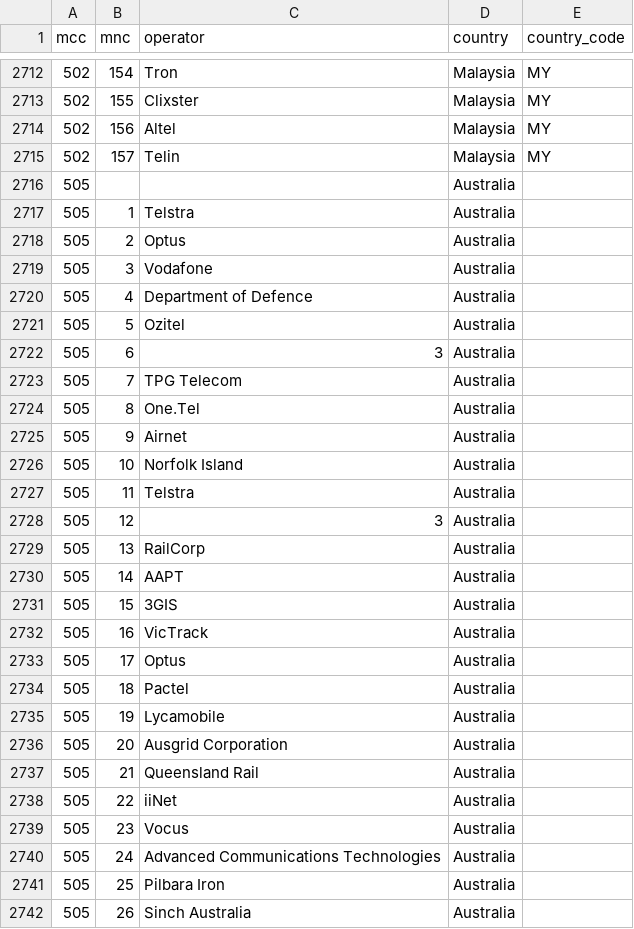
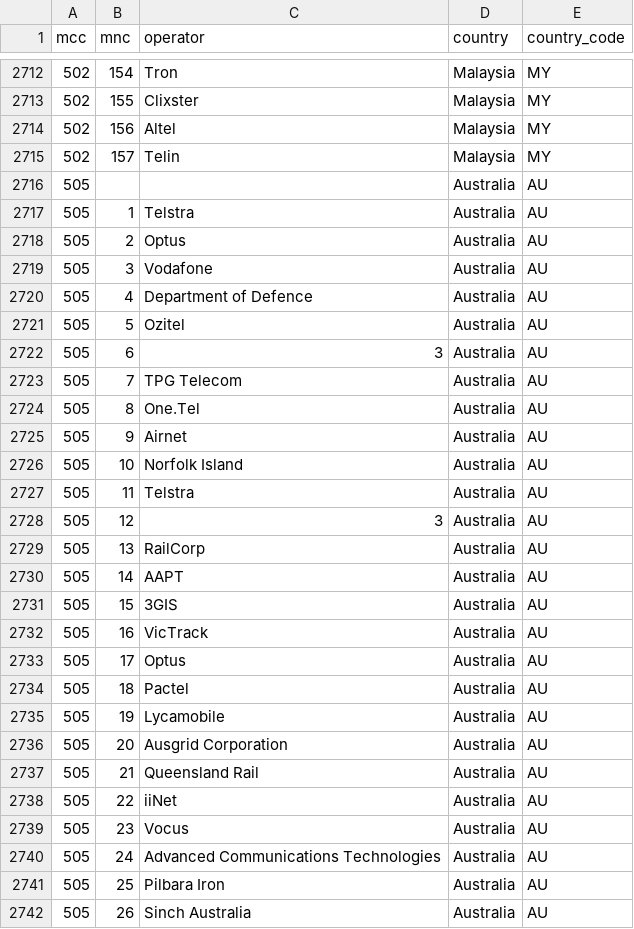
Before and after one commit to racemap/cell-service, a CSV file: src/utils/mcc-mnc.csv, drawn as a sheet; only a part is shown, gaps mark what is left out; the diff covers the shown part only.

```diff
--- a/src/utils/mcc-mnc.csv
+++ b/src/utils/mcc-mnc.csv
@@ -2715,28 +2715,28 @@ mcc,mnc,operator,country,country_code
 502,157,Telin,Malaysia,MY
-505,,,Australia,
-505,1,Telstra,Australia,
-505,2,Optus,Australia,
-505,3,Vodafone,Australia,
-505,4,Department of Defence,Australia,
-505,5,Ozitel,Australia,
-505,6,3,Australia,
-505,7,TPG Telecom,Australia,
-505,8,One.Tel,Australia,
-505,9,Airnet,Australia,
-505,10,Norfolk Island,Australia,
-505,11,Telstra,Australia,
-505,12,3,Australia,
-505,13,RailCorp,Australia,
-505,14,AAPT,Australia,
-505,15,3GIS,Australia,
-505,16,VicTrack,Australia,
-505,17,Optus,Australia,
-505,18,Pactel,Australia,
-505,19,Lycamobile,Australia,
-505,20,Ausgrid Corporation,Australia,
-505,21,Queensland Rail,Australia,
-505,22,iiNet,Australia,
-505,23,Vocus,Australia,
-505,24,Advanced Communications Technologies,Australia,
-505,25,Pilbara Iron,Australia,
-505,26,Sinch Australia,Australia,
+505,,,Australia,AU
+505,1,Telstra,Australia,AU
+505,2,Optus,Australia,AU
+505,3,Vodafone,Australia,AU
+505,4,Department of Defence,Australia,AU
+505,5,Ozitel,Australia,AU
+505,6,3,Australia,AU
+505,7,TPG Telecom,Australia,AU
+505,8,One.Tel,Australia,AU
+505,9,Airnet,Australia,AU
+505,10,Norfolk Island,Australia,AU
+505,11,Telstra,Australia,AU
+505,12,3,Australia,AU
+505,13,RailCorp,Australia,AU
+505,14,AAPT,Australia,AU
+505,15,3GIS,Australia,AU
+505,16,VicTrack,Australia,AU
+505,17,Optus,Australia,AU
+505,18,Pactel,Australia,AU
+505,19,Lycamobile,Australia,AU
+505,20,Ausgrid Corporation,Australia,AU
+505,21,Queensland Rail,Australia,AU
+505,22,iiNet,Australia,AU
+505,23,Vocus,Australia,AU
+505,24,Advanced Communications Technologies,Australia,AU
+505,25,Pilbara Iron,Australia,AU
+505,26,Sinch Australia,Australia,AU
```
Also changed, not shown: 45 edited cells elsewhere in this file, 3 other files.
